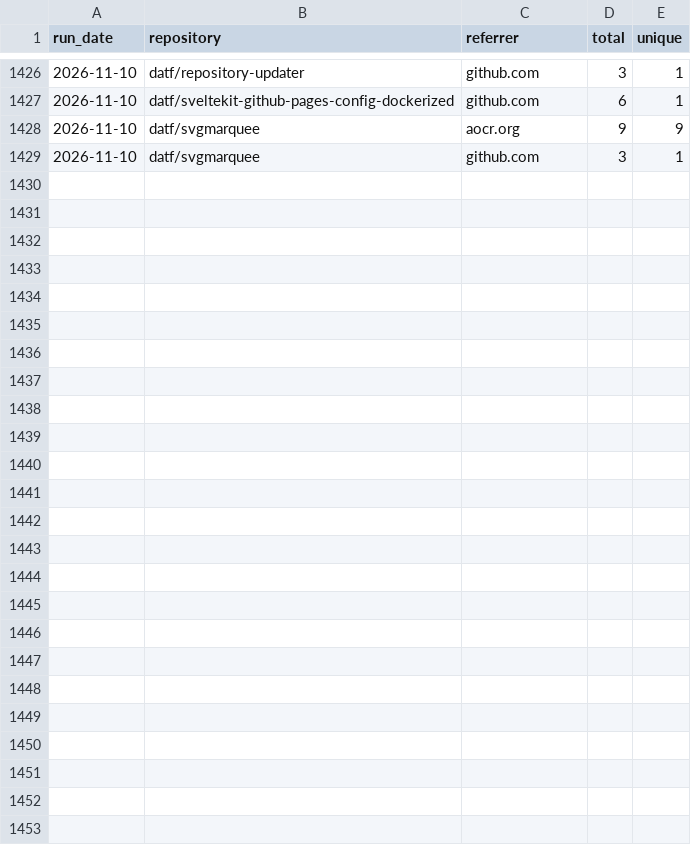
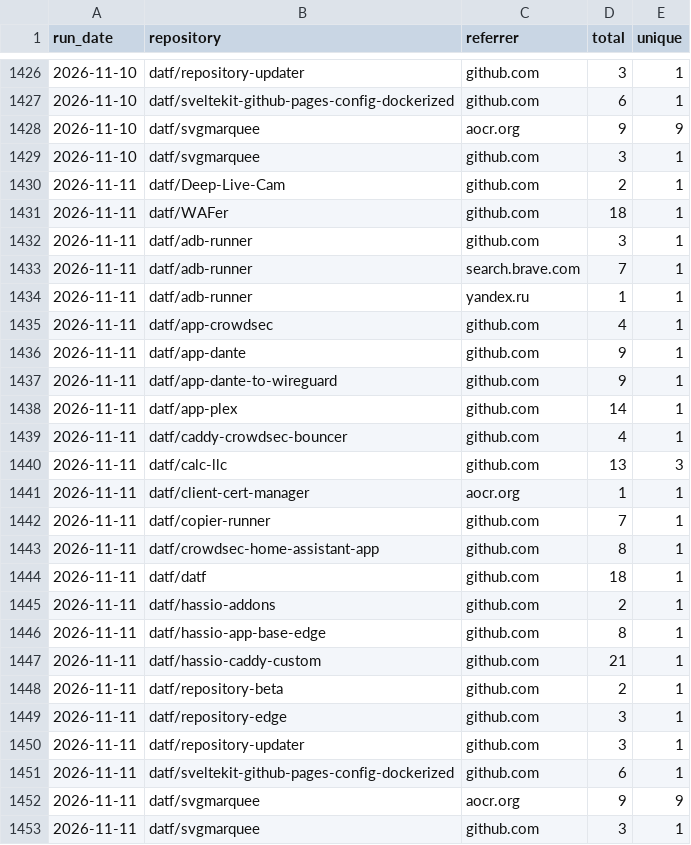
Before and after one commit to datf/datf, a CSV file: data/github_referrers.csv, drawn as a sheet; only a part is shown, gaps mark what is left out; the diff names each change by its address in the sheet, - before the commit and + after, or states it on an @@ line.

```diff
--- a/data/github_referrers.csv
+++ b/data/github_referrers.csv
+row 1430: 2026-11-11 | datf/Deep-Live-Cam | github.com | 2 | 1
+row 1431: 2026-11-11 | datf/WAFer | github.com | 18 | 1
+row 1432: 2026-11-11 | datf/adb-runner | github.com | 3 | 1
+row 1433: 2026-11-11 | datf/adb-runner | search.brave.com | 7 | 1
+row 1434: 2026-11-11 | datf/adb-runner | yandex.ru | 1 | 1
+row 1435: 2026-11-11 | datf/app-crowdsec | github.com | 4 | 1
+row 1436: 2026-11-11 | datf/app-dante | github.com | 9 | 1
+row 1437: 2026-11-11 | datf/app-dante-to-wireguard | github.com | 9 | 1
+row 1438: 2026-11-11 | datf/app-plex | github.com | 14 | 1
+row 1439: 2026-11-11 | datf/caddy-crowdsec-bouncer | github.com | 4 | 1
+row 1440: 2026-11-11 | datf/calc-llc | github.com | 13 | 3
+row 1441: 2026-11-11 | datf/client-cert-manager | aocr.org | 1 | 1
+row 1442: 2026-11-11 | datf/copier-runner | github.com | 7 | 1
+row 1443: 2026-11-11 | datf/crowdsec-home-assistant-app | github.com | 8 | 1
+row 1444: 2026-11-11 | datf/datf | github.com | 18 | 1
+row 1445: 2026-11-11 | datf/hassio-addons | github.com | 2 | 1
+row 1446: 2026-11-11 | datf/hassio-app-base-edge | github.com | 8 | 1
+row 1447: 2026-11-11 | datf/hassio-caddy-custom | github.com | 21 | 1
+row 1448: 2026-11-11 | datf/repository-beta | github.com | 2 | 1
+row 1449: 2026-11-11 | datf/repository-edge | github.com | 3 | 1
+row 1450: 2026-11-11 | datf/repository-updater | github.com | 3 | 1
+row 1451: 2026-11-11 | datf/sveltekit-github-pages-config-dockerized | github.com | 6 | 1
+row 1452: 2026-11-11 | datf/svgmarquee | aocr.org | 9 | 9
+row 1453: 2026-11-11 | datf/svgmarquee | github.com | 3 | 1
```
Also changed, not shown: data/github_traffic.csv, 1 other file.
